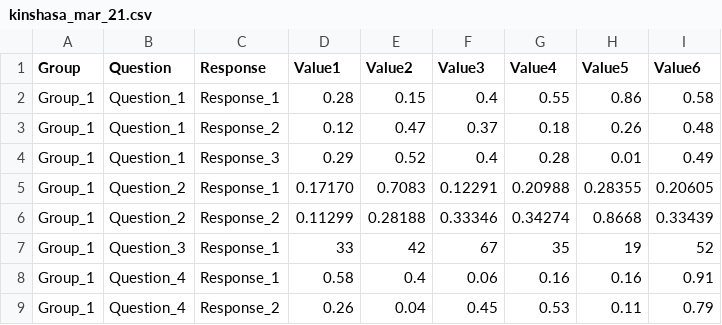
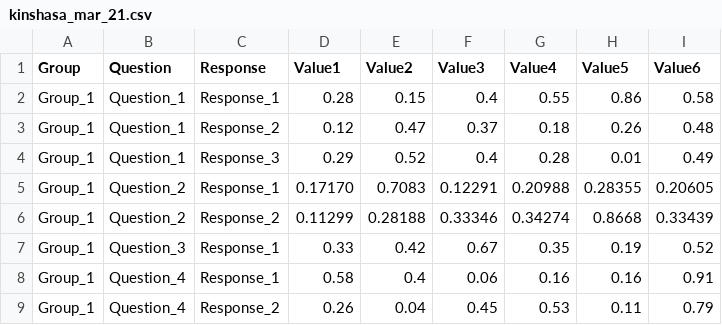
Before and after one commit to kobotoolbox/covidportal, a CSV file: data/DRC/Dummy_Data/kinshasa_mar_21.csv, drawn as a sheet; only a part is shown.

Commit message:
Update kinshasa_mar_21.csv

```diff
--- a/data/DRC/Dummy_Data/kinshasa_mar_21.csv
+++ b/data/DRC/Dummy_Data/kinshasa_mar_21.csv
@@ -6,3 +6,3 @@ Group_1,Question_2,Response_1,0.17170,0.7083,0.12291,0.20988,0.28355,0.20605
 Group_1,Question_2,Response_2,0.11299,0.28188,0.33346,0.34274,0.8668,0.33439
-Group_1,Question_3,Response_1,33,42,67,35,19,52
+Group_1,Question_3,Response_1,0.33,0.42,0.67,0.35,0.19,0.52
 Group_1,Question_4,Response_1,0.58,0.4,0.06,0.16,0.16,0.91
```
